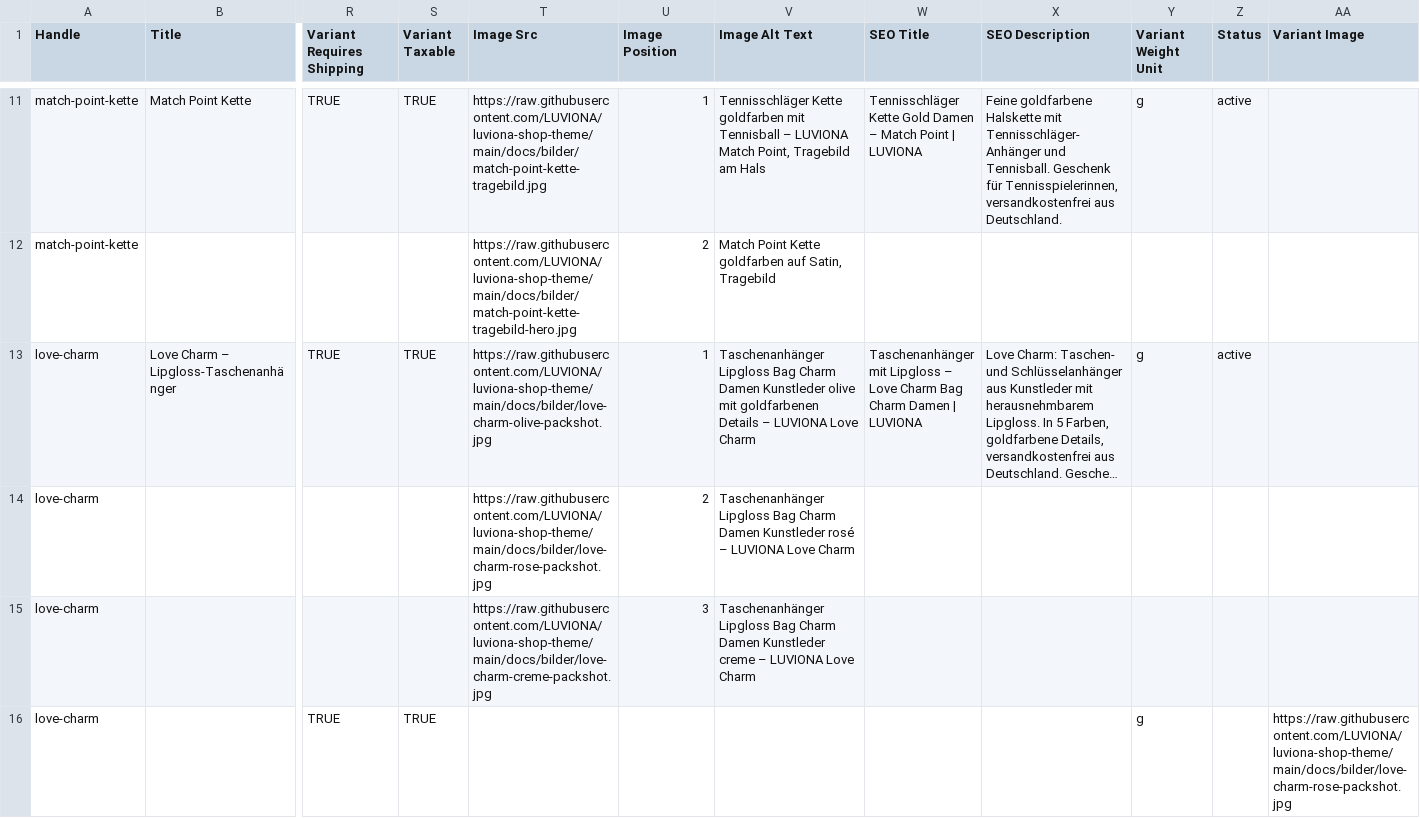
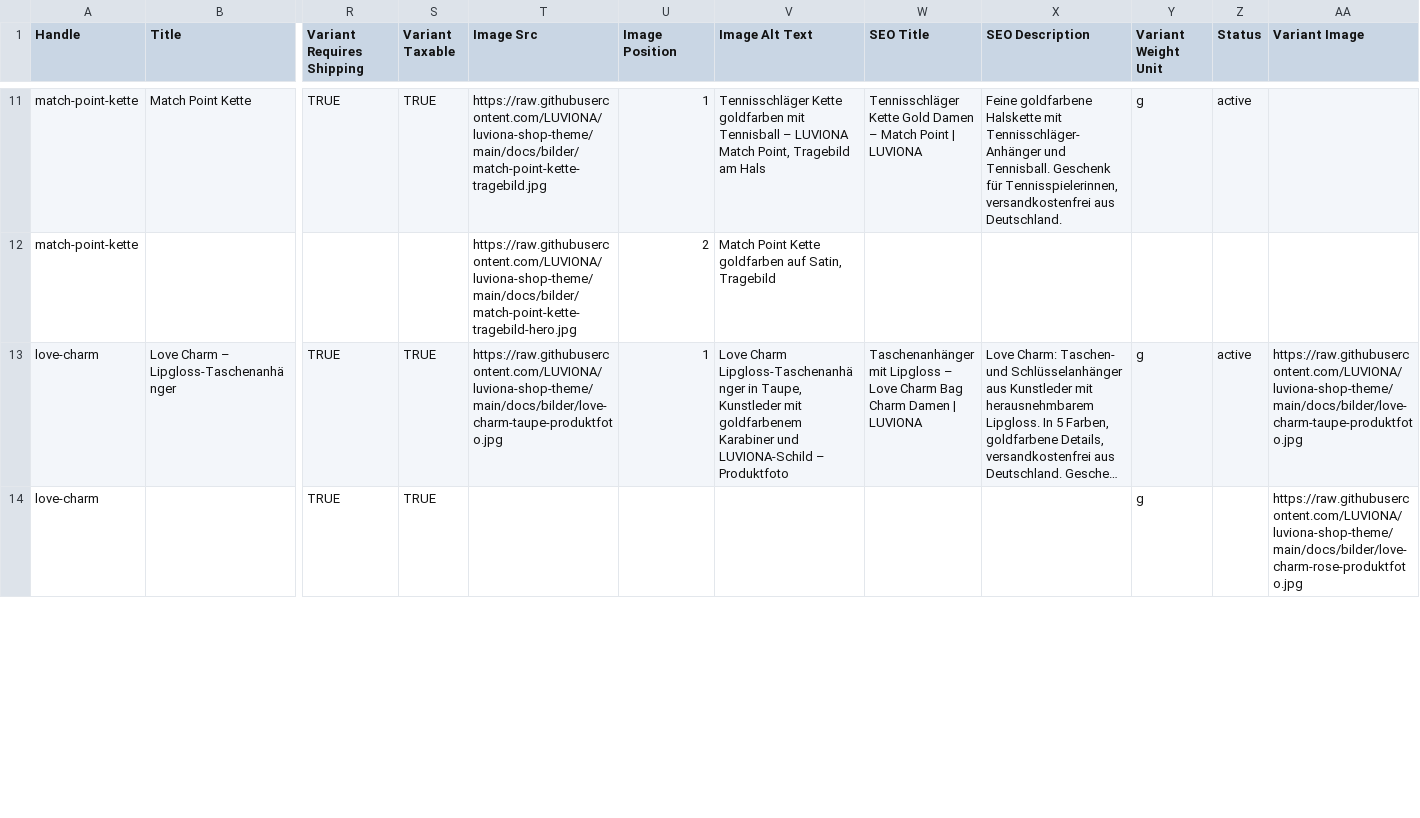
Before and after one commit to LUVIONA/luviona-shop-theme, a CSV file: docs/produkte-import.csv, drawn as a sheet; only a part is shown, gaps mark what is left out; long unchanged cells end in …; removed rows and columns are numbered as before the commit, all else as after; rows hold the shown columns only; the diff covers the shown part only; the diff names each change by its address in the sheet, - before the commit and + after, or states it on an @@ line.

```diff
--- a/docs/produkte-import.csv
+++ b/docs/produkte-import.csv
-T13 (Image Src): https://raw.githubusercontent.com/LUVIONA/luviona-shop-theme/main/docs/bilder/love-charm-olive-packshot.jpg
+T13 (Image Src): https://raw.githubusercontent.com/LUVIONA/luviona-shop-theme/main/docs/bilder/love-charm-taupe-produktfoto.jpg
-V13 (Image Alt Text): Taschenanhänger Lipgloss Bag Charm Damen Kunstleder olive mit goldfarbenen Details – LUVIONA Love Charm
+V13 (Image Alt Text): Love Charm Lipgloss-Taschenanhänger in Taupe, Kunstleder mit goldfarbenem Karabiner und LUVIONA-Schild – Produktfoto
-AA13 (Variant Image): (empty)
+AA13 (Variant Image): https://raw.githubusercontent.com/LUVIONA/luviona-shop-theme/main/docs/bilder/love-charm-taupe-produktfoto.jpg
-row 14: love-charm |  |  |  | https://raw.githubusercontent.com/LUVIONA/luviona-shop-theme/main/docs/bilder/love-charm-rose-packshot.jpg | 2 | Taschenanhänger Lipgloss Bag Charm Damen Kunstleder rosé – LUVIONA Love Charm
-row 15: love-charm |  |  |  | https://raw.githubusercontent.com/LUVIONA/luviona-shop-theme/main/docs/bilder/love-charm-creme-packshot.jpg | 3 | Taschenanhänger Lipgloss Bag Charm Damen Kunstleder creme – LUVIONA Love Charm
-AA14 (Variant Image): https://raw.githubusercontent.com/LUVIONA/luviona-shop-theme/main/docs/bilder/love-charm-rose-packshot.jpg
+AA14 (Variant Image): https://raw.githubusercontent.com/LUVIONA/luviona-shop-theme/main/docs/bilder/love-charm-rose-produktfoto.jpg
```
Also changed, not shown: 9 added rows and 3 edited cells elsewhere in this file, 12 other files.
